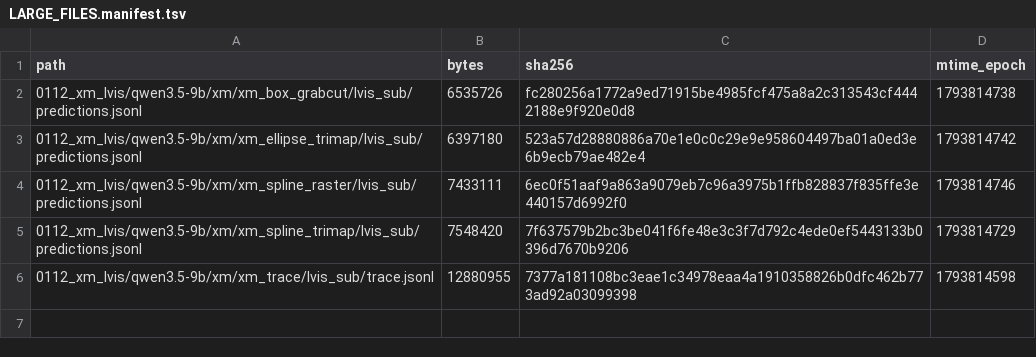
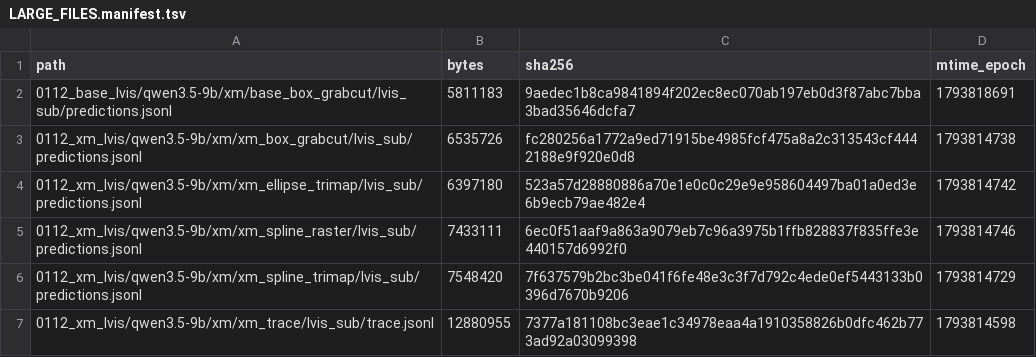
Before and after one commit to junli-gong/vision-internalization, a TSV file: experiments/XM/0112_xm_lvis_hpcgpu07/LARGE_FILES.manifest.tsv, drawn as a sheet; the diff names each change by its address in the sheet, - before the commit and + after, or states it on an @@ line.

```diff
--- a/experiments/XM/0112_xm_lvis_hpcgpu07/LARGE_FILES.manifest.tsv
+++ b/experiments/XM/0112_xm_lvis_hpcgpu07/LARGE_FILES.manifest.tsv
+row 2: 0112_base_lvis/qwen3.5-9b/xm/base_box_grabcut/lvis_sub/predictions.jsonl | 5811183 | 9aedec1b8ca9841894f202ec8ec070ab197eb0d3f87abc7bba3bad35646dcfa7 | 1793818691
```
Also changed, not shown: 17 other files.
